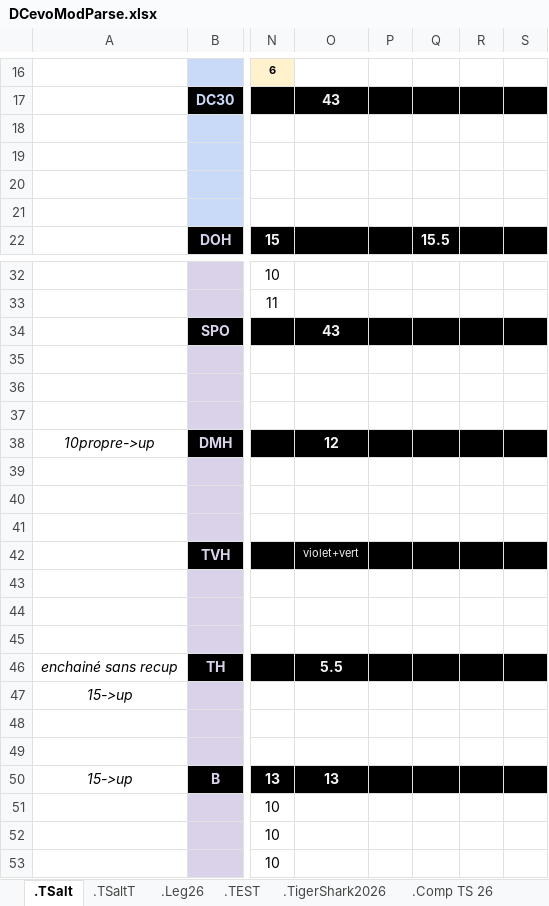
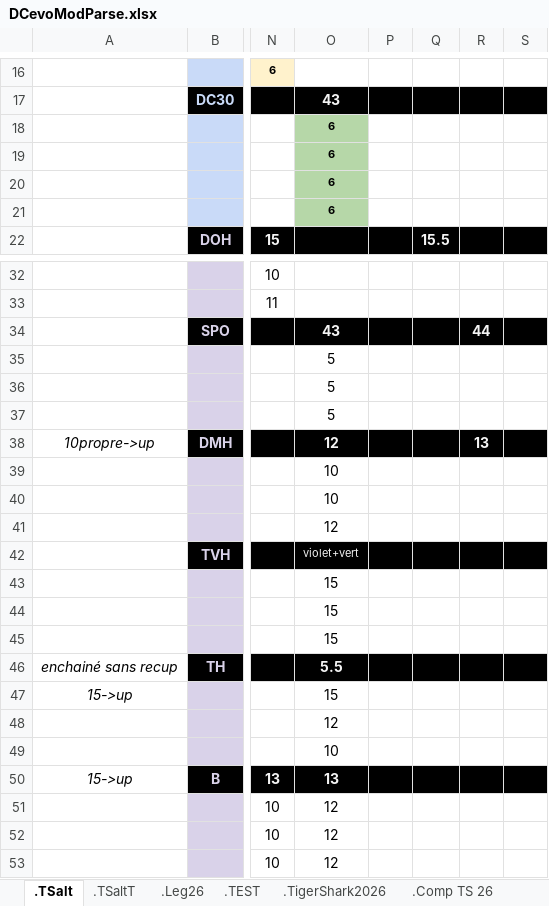
Before and after one commit to GuillBuj/fitlogtimer, an Excel workbook: docs/DCevoModParse.xlsx, sheet .TSalt, drawn as a sheet; only a part is shown, gaps mark what is left out; values as stored, in another font and other column widths than the file's, no borders; charts and pictures not drawn; the diff covers the shown part only; the diff names each change by its address in the sheet, - before the commit and + after, or states it on an @@ line.

```diff
--- a/docs/DCevoModParse.xlsx (sheet .TSalt)
+++ b/docs/DCevoModParse.xlsx (sheet .TSalt)
-O18:O21: (empty)
+O18:O21: 6
-O18:O21 fill: none
+O18:O21 fill: #B6D7A8
-R34: (empty)
+R34: 44
-O35:O37: (empty)
+O35:O37: 5
-R38: (empty)
+R38: 13
-O39:O40: (empty)
+O39:O40: 10
-O41: (empty)
+O41: 12
-O43:O45: (empty)
+O43:O45: 15
-O47: (empty)
+O47: 15
-O48: (empty)
+O48: 12
-O49: (empty)
+O49: 10
-O51:O53: (empty)
+O51:O53: 12
```
Also changed, not shown: 7 edited cells and cell formats elsewhere in this sheet, sheet .Leg26, sheet .TSaltT, charts or pictures, 3 other files.
